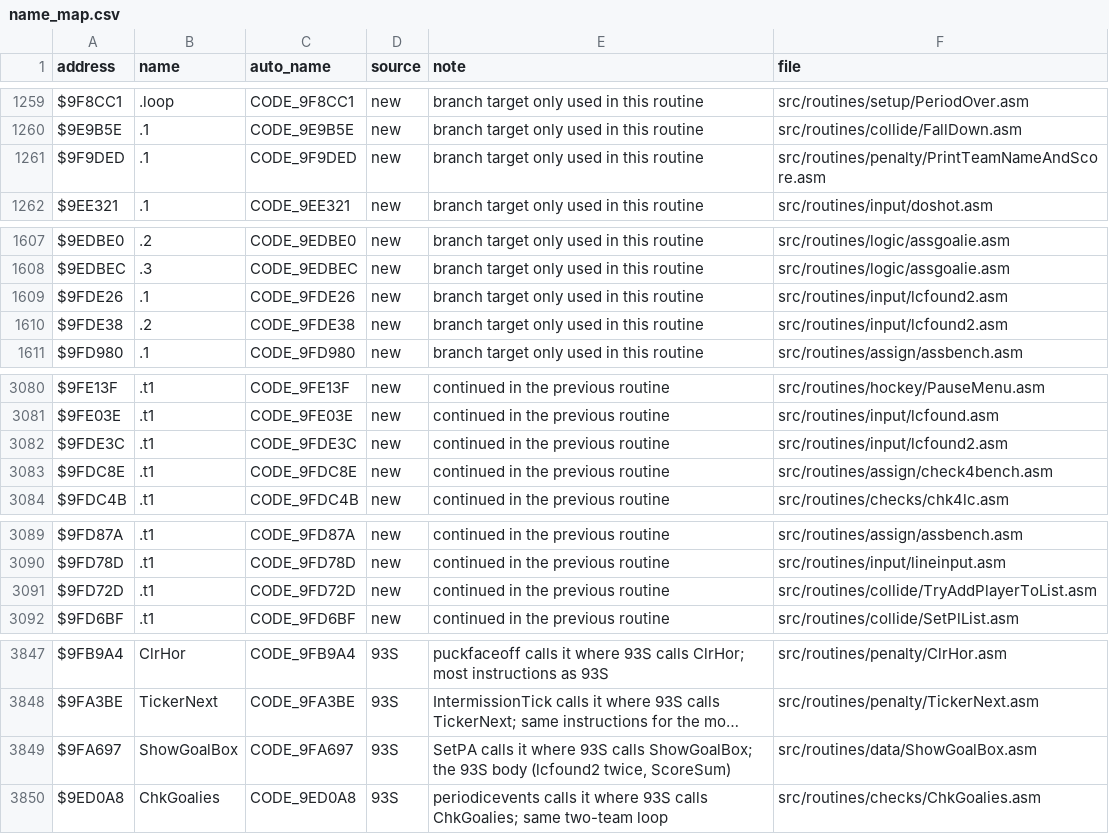
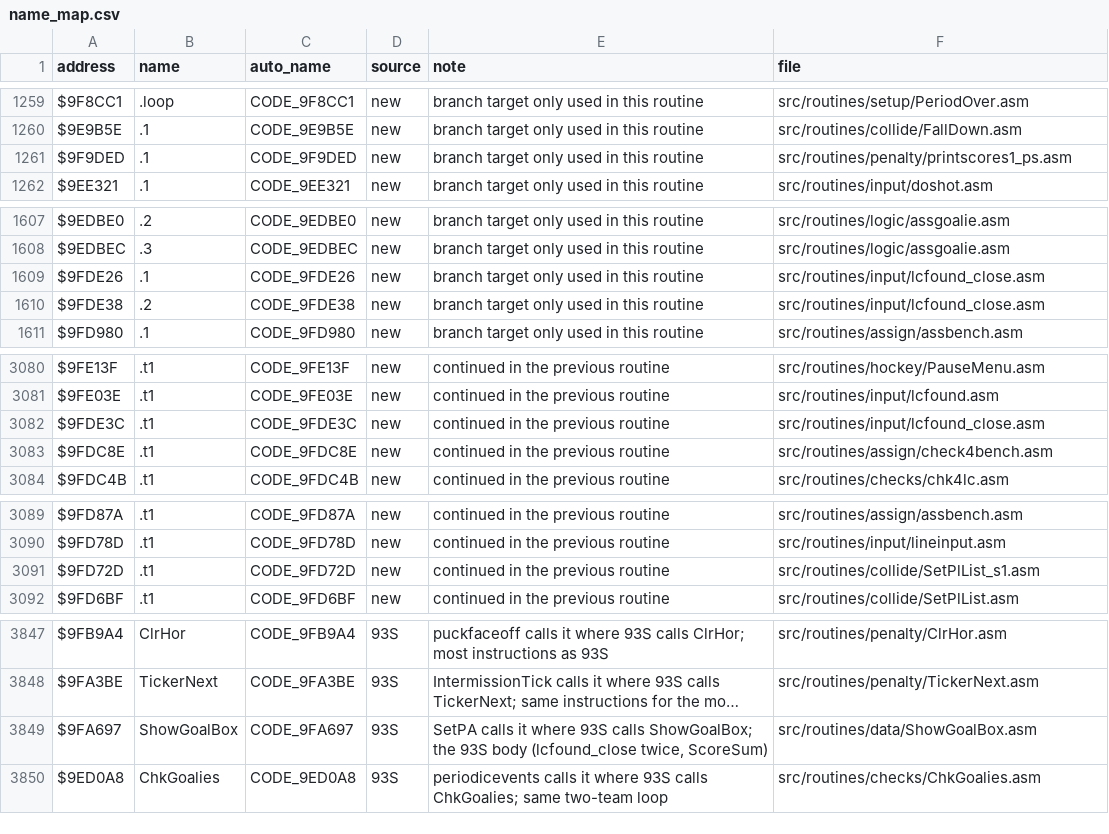
Before and after one commit to abdulahmad/NHL94SNES, a CSV file: docs/name_map.csv, drawn as a sheet; only a part is shown, gaps mark what is left out; long unchanged cells end in …; the diff covers the shown part only; the diff names each change by its address in the sheet, - before the commit and + after, or states it on an @@ line.

Commit message:
Rename 94S routines to match 93G's new 92G parent_local names

```diff
--- a/docs/name_map.csv
+++ b/docs/name_map.csv
-F1261 (file): src/routines/penalty/PrintTeamNameAndScore.asm
+F1261 (file): src/routines/penalty/printscores1_ps.asm
-F1609:F1610 (file): src/routines/input/lcfound2.asm
+F1609:F1610 (file): src/routines/input/lcfound_close.asm
-F3082 (file): src/routines/input/lcfound2.asm
+F3082 (file): src/routines/input/lcfound_close.asm
-F3091 (file): src/routines/collide/TryAddPlayerToList.asm
+F3091 (file): src/routines/collide/SetPlList_s1.asm
-E3849 (note): …93S body (lcfound2 twice, ScoreSum)
+E3849 (note): …93S body (lcfound_close twice, ScoreSum)
```
Also changed, not shown: 25 edited cells elsewhere in this file, 17 other files.
